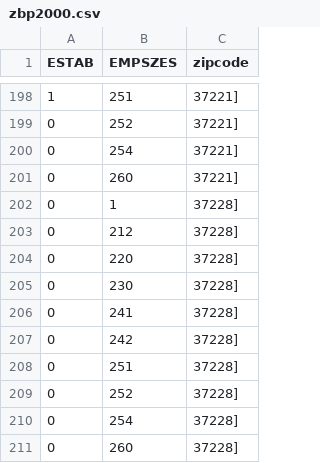
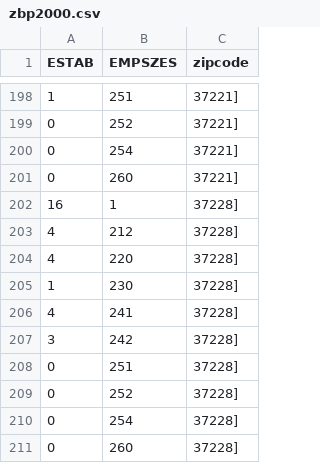
Before and after one commit to qychelsea/qychelsea.github.io, a CSV file: 15-Census/data/zbp2000.csv, drawn as a sheet; only a part is shown, gaps mark what is left out.

```diff
--- a/15-Census/data/zbp2000.csv
+++ b/15-Census/data/zbp2000.csv
@@ -201,8 +201,8 @@ ESTAB,EMPSZES,zipcode
 0,260,37221]
-0,1,37228]
-0,212,37228]
-0,220,37228]
-0,230,37228]
-0,241,37228]
-0,242,37228]
+16,1,37228]
+4,212,37228]
+4,220,37228]
+1,230,37228]
+4,241,37228]
+3,242,37228]
 0,251,37228]
```
Also changed, not shown: 15-Census/data/zbp1998.csv, 15-Census/data/zbp1999.csv, 5 other files.
